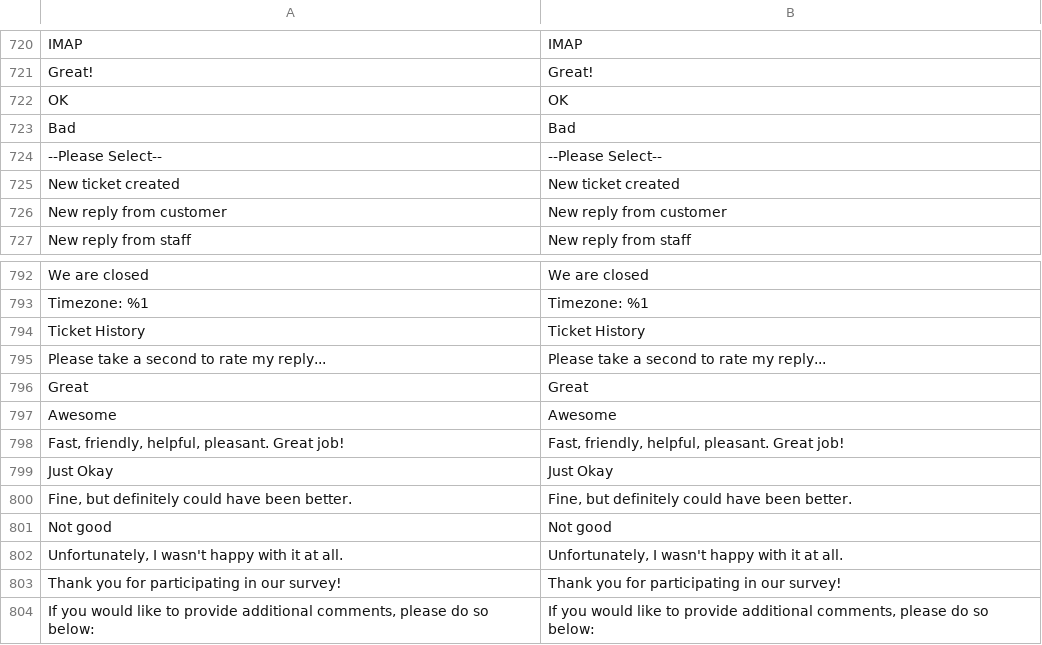
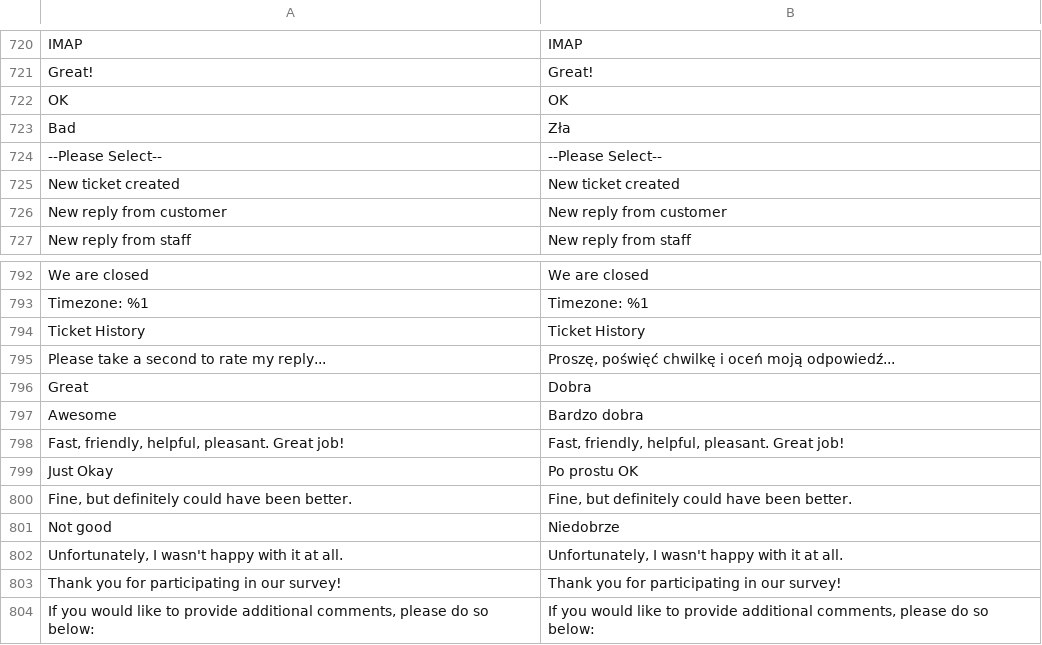
Before and after one commit to SylwesterKowal/magento2.admin_theme_vitcas, a CSV file: i18n/pl_PL.csv, drawn as a sheet; only a part is shown, gaps mark what is left out; the diff names each change by its address in the sheet, - before the commit and + after, or states it on an @@ line.

Commit message:
Tłumaczenia

```diff
--- a/i18n/pl_PL.csv
+++ b/i18n/pl_PL.csv
-B723: Bad
+B723: Zła
-B795: Please take a second to rate my reply...
+B795: Proszę, poświęć chwilkę i oceń moją odpowiedź...
-B796: Great
+B796: Dobra
-B797: Awesome
+B797: Bardzo dobra
-B799: Just Okay
+B799: Po prostu OK
-B801: Not good
+B801: Niedobrze
```
